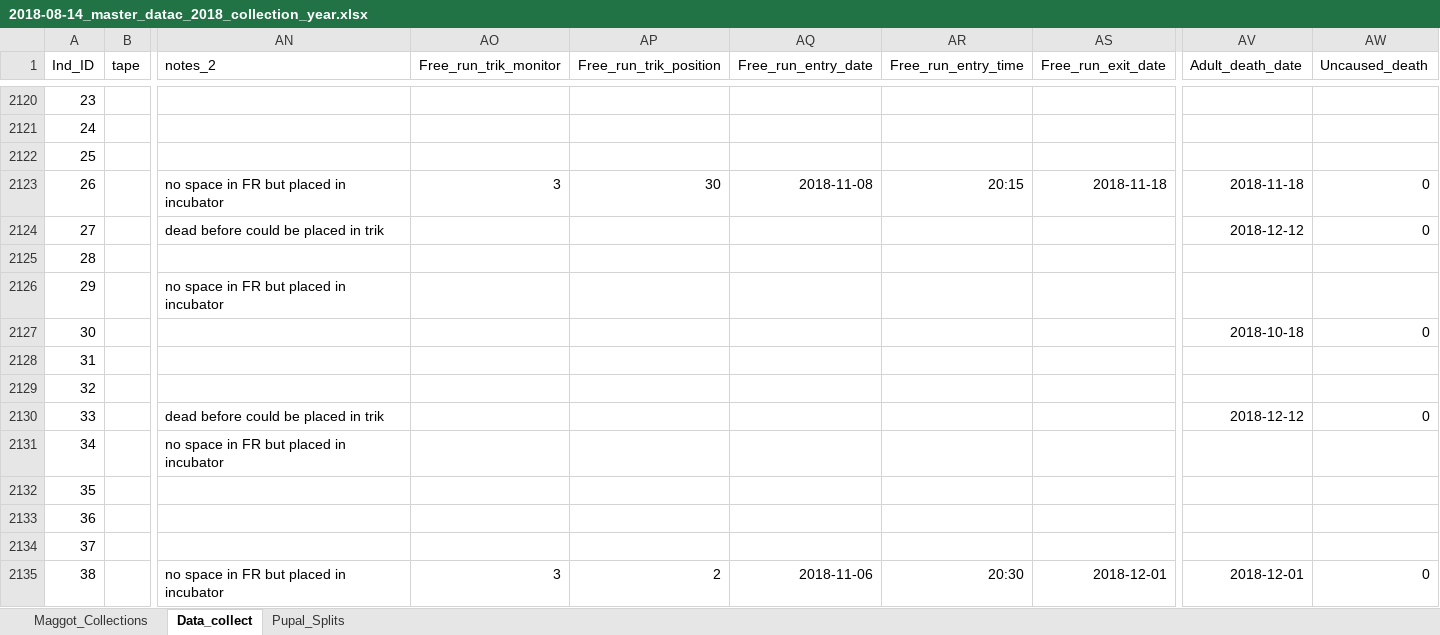
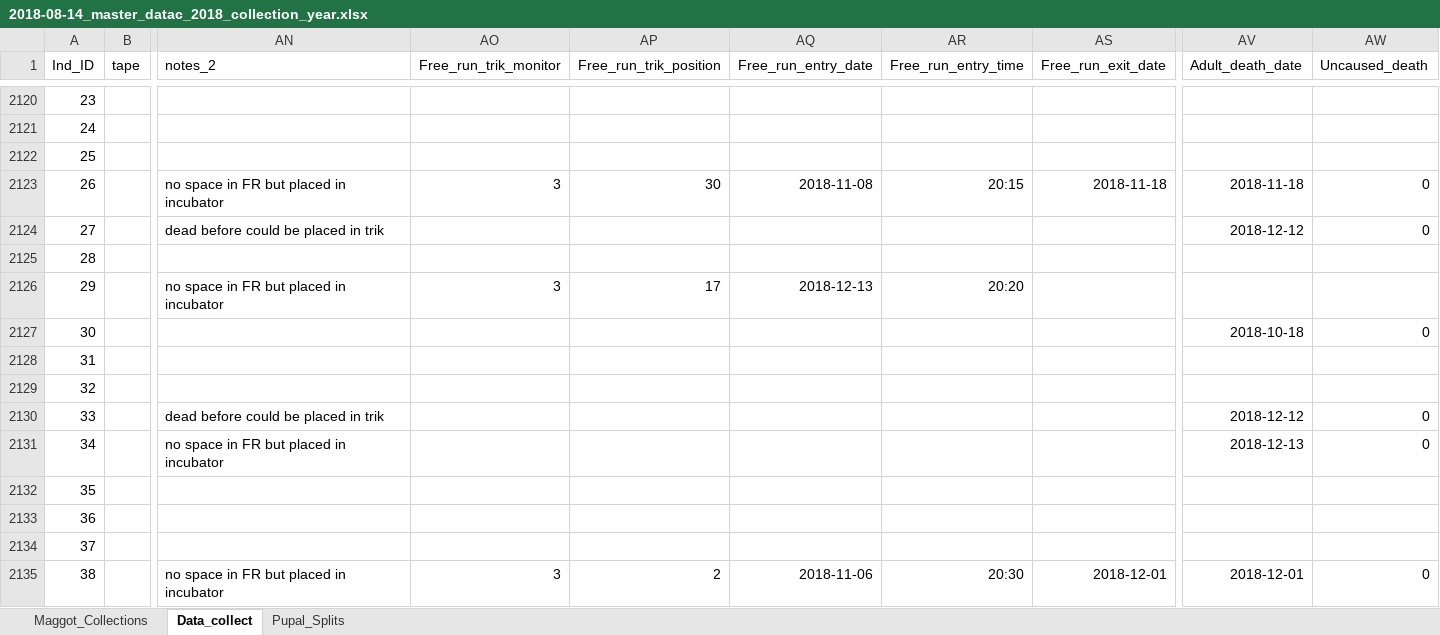
Before and after one commit to adnguyen/Circadian_rhythm_runs_seasonal_timing, an Excel workbook: Data/2018-08-14_master_datac_2018_collection_year.xlsx, sheet Data_collect, drawn as a sheet; only a part is shown, gaps mark what is left out; values as stored, in another font and other column widths than the file's, no borders; the diff covers the shown part only; the diff names each change by its address in the sheet, - before the commit and + after, or states it on an @@ line.

Commit message:
data update

```diff
--- a/Data/2018-08-14_master_datac_2018_collection_year.xlsx (sheet Data_collect)
+++ b/Data/2018-08-14_master_datac_2018_collection_year.xlsx (sheet Data_collect)
-AO2126 (Free_run_trik_monitor): (empty)
+AO2126 (Free_run_trik_monitor): 3
-AP2126 (Free_run_trik_position): (empty)
+AP2126 (Free_run_trik_position): 17
-AQ2126 (Free_run_entry_date): (empty)
+AQ2126 (Free_run_entry_date): 2018-12-13
-AR2126 (Free_run_entry_time): (empty)
+AR2126 (Free_run_entry_time): 20:20
-AV2131 (Adult_death_date): (empty)
+AV2131 (Adult_death_date): 2018-12-13
-AW2131 (Uncaused_death): (empty)
+AW2131 (Uncaused_death): 0
```
Also changed, not shown: 138 edited cells elsewhere in this sheet, Data/Storage/2018_storage_minus80_information.xlsx, 1 other file.
